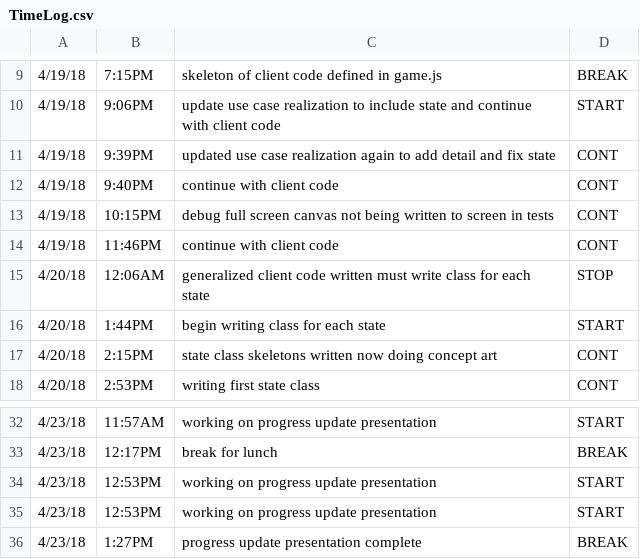
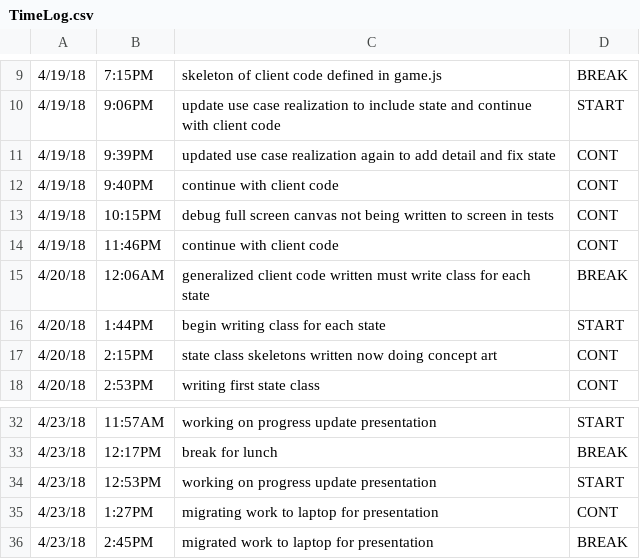
Before and after one commit to ElijahSeigel/CIS598, a CSV file: design/TimeLog.csv, drawn as a sheet; only a part is shown, gaps mark what is left out.

Commit message:
timesheet update

```diff
--- a/design/TimeLog.csv
+++ b/design/TimeLog.csv
@@ -14,3 +14,3 @@
 4/19/18, 11:46PM, continue with client code, CONT
-4/20/18, 12:06AM, generalized client code written must write class for each state, STOP
+4/20/18, 12:06AM, generalized client code written must write class for each state, BREAK
 4/20/18, 1:44PM, begin writing class for each state, START
@@ -34,3 +34,3 @@
 4/23/18, 12:53PM, working on progress update presentation, START
-4/23/18, 12:53PM, working on progress update presentation, START
-4/23/18, 1:27PM, progress update presentation complete, BREAK
+4/23/18, 1:27PM, migrating work to laptop for presentation, CONT
+4/23/18, 2:45PM, migrated work to laptop for presentation, BREAK
```
